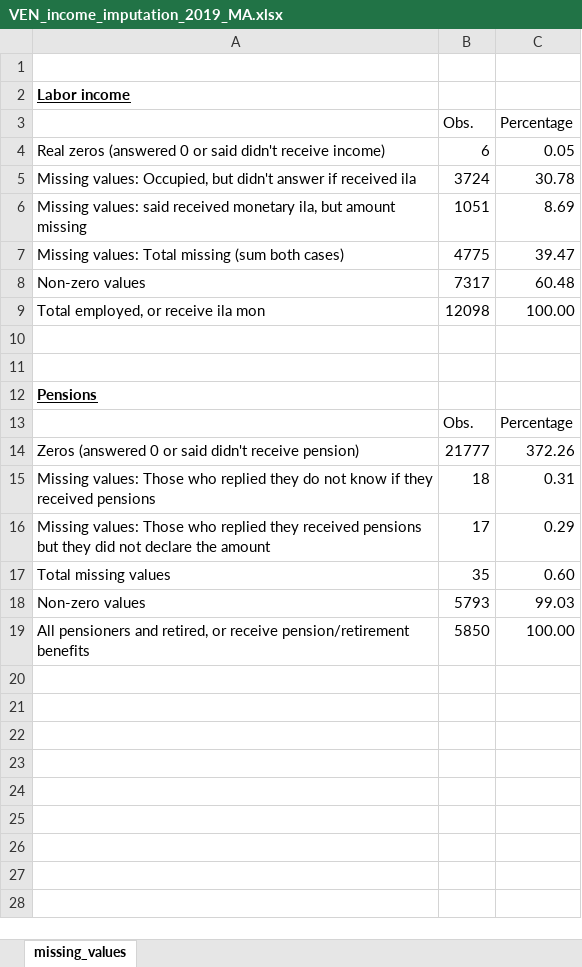
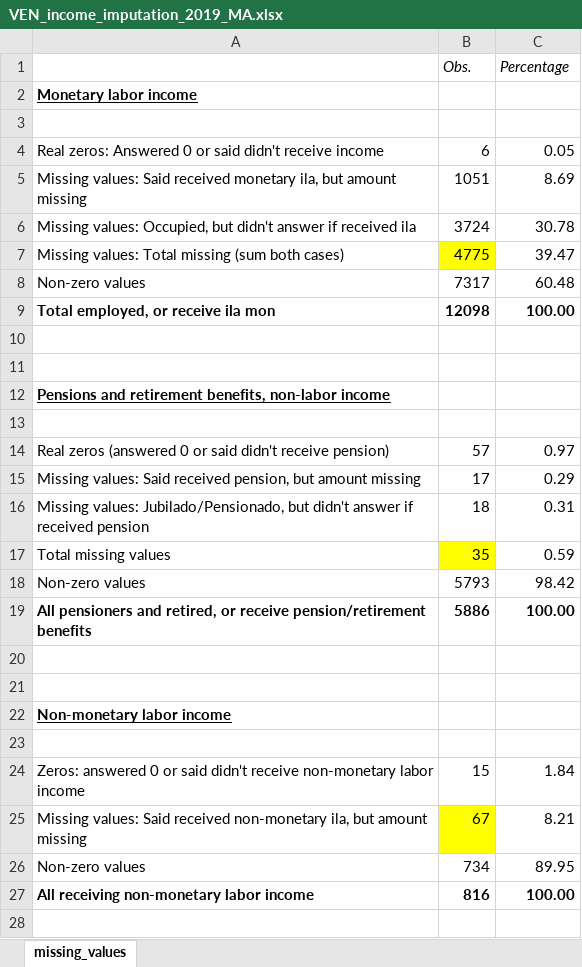
Before and after one commit to gdcaruso/VEN, an Excel workbook: data_management/management/4. income imputation/output/VEN_income_imputation_2019_MA.xlsx, sheet missing_values, drawn as a sheet; only a part is shown; values as stored, in another font and other column widths than the file's, no borders; removed rows and columns are numbered as before the commit, all else as after; the diff covers the shown part only; the diff names each change by its address in the sheet, - before the commit and + after, or states it on an @@ line.

```diff
--- a/data_management/management/4. income imputation/output/VEN_income_imputation_2019_MA.xlsx (sheet missing_values)
+++ b/data_management/management/4. income imputation/output/VEN_income_imputation_2019_MA.xlsx (sheet missing_values)
@@ row 3 moved to row 1: Obs. @@
+row 2: Monetary labor income
-row 2: Labor income
-A4: Real zeros (answered 0 or said didn't receive income)
+A4: Real zeros: Answered 0 or said didn't receive income
+row 5: Missing values: Said received monetary ila, but amount missing | 1051 | 8.69
-row 6: Missing values: said received monetary ila, but amount missing | 1051 | 8.69
-B7 fill: none
+B7 fill: #FFFF00
-A9:C9 bold: off
+A9:C9 bold: on
-A12: Pensions
+A12: Pensions and retirement benefits, non-labor income
-row 13:  | Obs. | Percentage
+row 13: (empty)
-row 14: Zeros (answered 0 or said didn't receive pension) | 21777 | 372.26
+row 14: Real zeros (answered 0 or said didn't receive pension) | 57 | 0.97
+row 15: Missing values: Said received pension, but amount missing | 17 | 0.29
-A16: Missing values: Those who replied they do not know if they received pensions
+A16: Missing values: Jubilado/Pensionado, but didn't answer if received pension
-row 16: Missing values: Those who replied they received pensions but they did not declare the amount | 17 | 0.29
-B17 fill: none
+B17 fill: #FFFF00
-C17: 0.60
+C17: 0.59
-C18: 99.03
+C18: 98.42
-A19:C19 bold: off
+A19:C19 bold: on
-B19: 5850
+B19: 5886
+row 20: (empty)
+row 21: (empty)
+row 22: Non-monetary labor income
+row 23: (empty)
+row 24: Zeros: answered 0 or said didn't receive non-monetary labor income | 15 | 1.84
+row 25: Missing values: Said received non-monetary ila, but amount missing | 67 | 8.21
+row 26: Non-zero values | 734 | 89.95
+row 27: All receiving non-monetary labor income | 816 | 100.00
+row 28: (empty)
```
Also changed, not shown: 9 added rows elsewhere in this sheet, 1 other file.
